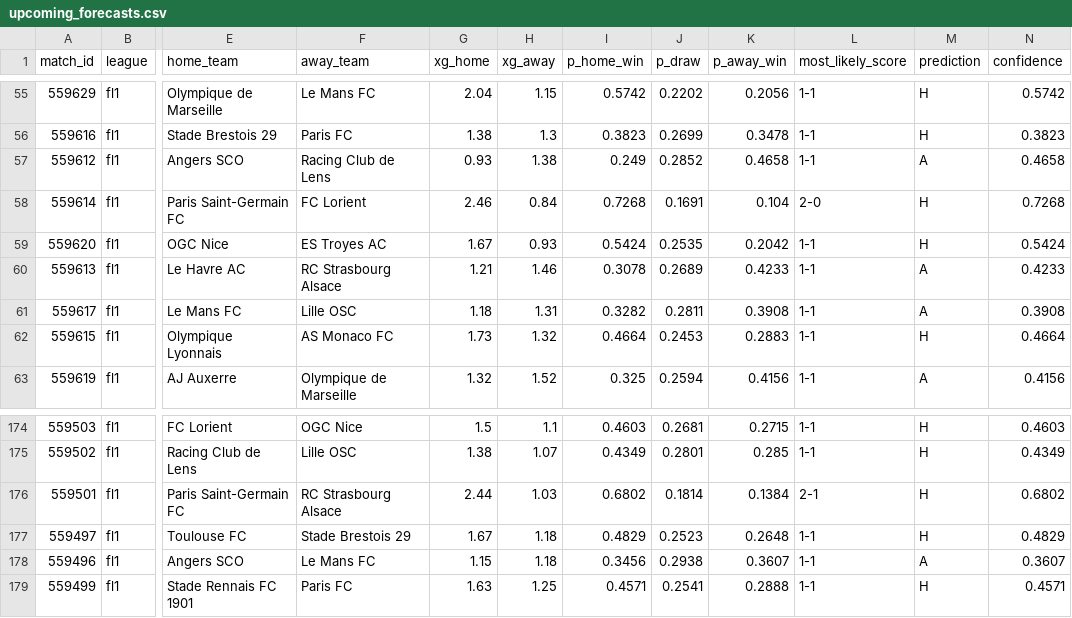
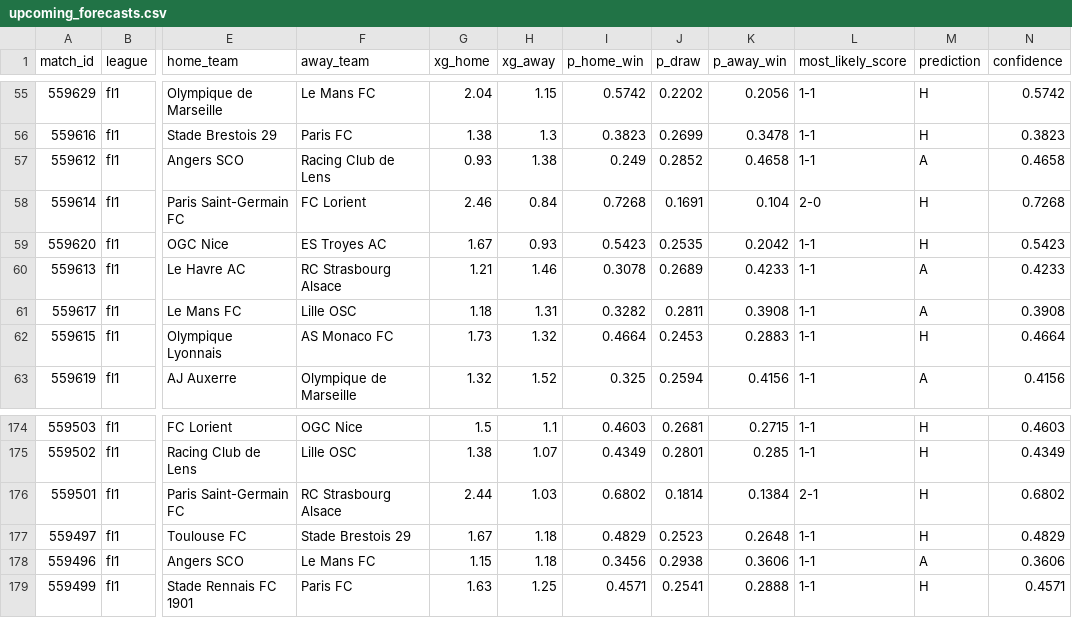
Before and after one commit to JuanAndresHS/pitchiq, a CSV file: data/predictions/fl1/upcoming_forecasts.csv, drawn as a sheet; only a part is shown, gaps mark what is left out; the diff names each change by its address in the sheet, - before the commit and + after, or states it on an @@ line.

```diff
--- a/data/predictions/fl1/upcoming_forecasts.csv
+++ b/data/predictions/fl1/upcoming_forecasts.csv
-I59 (p_home_win): 0.5424
+I59 (p_home_win): 0.5423
-N59 (confidence): 0.5424
+N59 (confidence): 0.5423
-K178 (p_away_win): 0.3607
+K178 (p_away_win): 0.3606
-N178 (confidence): 0.3607
+N178 (confidence): 0.3606
```
Also changed, not shown: data/predictions/pl/upcoming_forecasts.csv, data/processed/bl1_matches_2026.csv, 25 other files.
